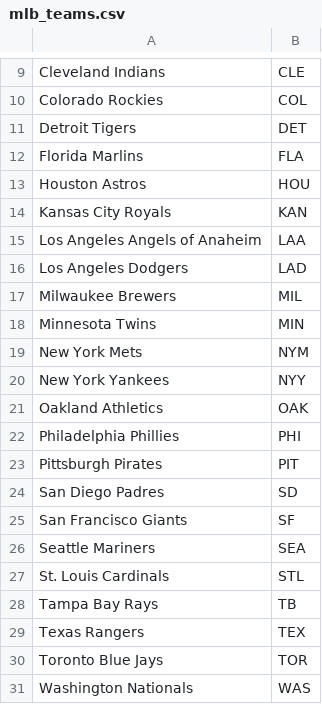
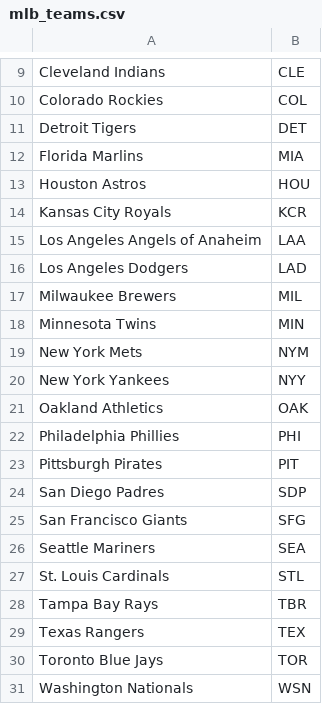
Before and after one commit to lucasjfsmith/pro-venue-tracker, a CSV file: Batting:Pitching Data/mlb_teams.csv, drawn as a sheet; only a part is shown, gaps mark what is left out.

Commit message:
correct team abrs

```diff
--- a/Batting:Pitching Data/mlb_teams.csv
+++ b/Batting:Pitching Data/mlb_teams.csv
@@ -11,5 +11,5 @@ Colorado Rockies,COL
 Detroit Tigers,DET
-Florida Marlins,FLA
+Florida Marlins,MIA
 Houston Astros,HOU
-Kansas City Royals,KAN
+Kansas City Royals,KCR
 Los Angeles Angels of Anaheim,LAA
@@ -23,9 +23,9 @@ Philadelphia Phillies,PHI
 Pittsburgh Pirates,PIT
-San Diego Padres,SD
-San Francisco Giants,SF
+San Diego Padres,SDP
+San Francisco Giants,SFG
 Seattle Mariners,SEA
 St. Louis Cardinals,STL
-Tampa Bay Rays,TB
+Tampa Bay Rays,TBR
 Texas Rangers,TEX
 Toronto Blue Jays,TOR
-Washington Nationals,WAS
+Washington Nationals,WSN
```
